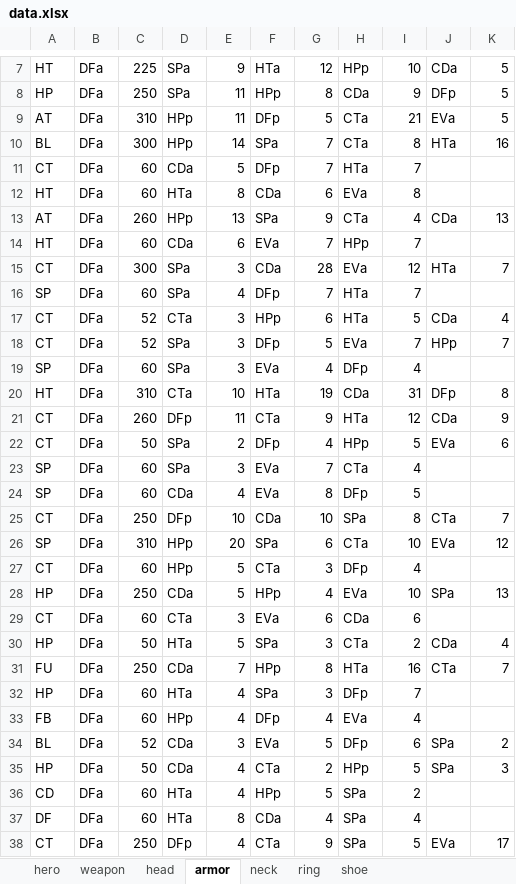
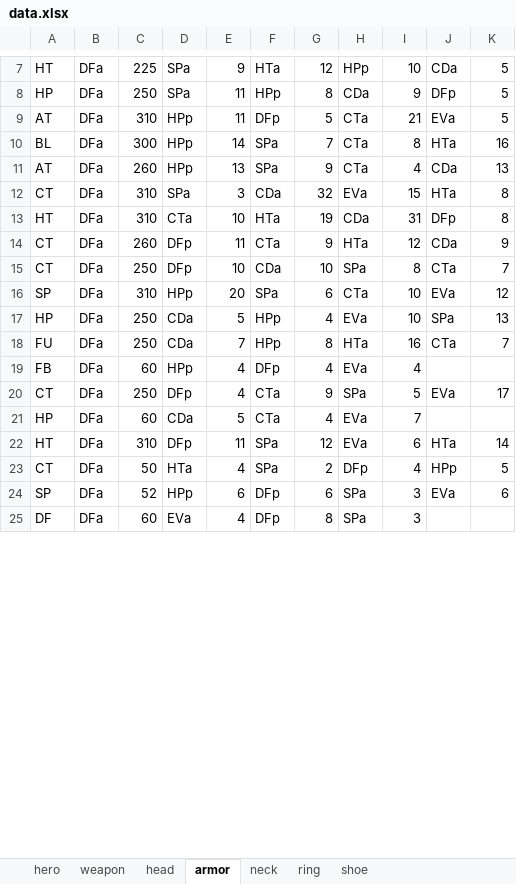
Before and after one commit to jayscorpio/epic7, an Excel workbook: data.xlsx, sheet armor, drawn as a sheet; only a part is shown, gaps mark what is left out; the shorter side is filled out with more unchanged rows; values as stored, in another font and other column widths than the file's, no borders; removed rows and columns are numbered as before the commit, all else as after; the diff covers the shown part only; the diff names each change by its address in the sheet, - before the commit and + after, or states it on an @@ line.

```diff
--- a/data.xlsx (sheet armor)
+++ b/data.xlsx (sheet armor)
-row 11: CT | DFa | 60 | CDa | 5 | DFp | 7 | HTa | 7
-row 12: HT | DFa | 60 | HTa | 8 | CDa | 6 | EVa | 8
-row 14: HT | DFa | 60 | CDa | 6 | EVa | 7 | HPp | 7
-C12: 300
+C12: 310
-G12: 28
+G12: 32
-I12: 12
+I12: 15
-K12: 7
+K12: 8
-row 16: SP | DFa | 60 | SPa | 4 | DFp | 7 | HTa | 7
-row 17: CT | DFa | 52 | CTa | 3 | HPp | 6 | HTa | 5 | CDa | 4
-row 18: CT | DFa | 52 | SPa | 3 | DFp | 5 | EVa | 7 | HPp | 7
-row 19: SP | DFa | 60 | SPa | 3 | EVa | 4 | DFp | 4
-row 22: CT | DFa | 50 | SPa | 2 | DFp | 4 | HPp | 5 | EVa | 6
-row 23: SP | DFa | 60 | SPa | 3 | EVa | 7 | CTa | 4
-row 24: SP | DFa | 60 | CDa | 4 | EVa | 8 | DFp | 5
-row 27: CT | DFa | 60 | HPp | 5 | CTa | 3 | DFp | 4
-row 29: CT | DFa | 60 | CTa | 3 | EVa | 6 | CDa | 6
-row 30: HP | DFa | 50 | HTa | 5 | SPa | 3 | CTa | 2 | CDa | 4
-row 32: HP | DFa | 60 | HTa | 4 | SPa | 3 | DFp | 7
-row 34: BL | DFa | 52 | CDa | 3 | EVa | 5 | DFp | 6 | SPa | 2
-row 35: HP | DFa | 50 | CDa | 4 | CTa | 2 | HPp | 5 | SPa | 3
-row 36: CD | DFa | 60 | HTa | 4 | HPp | 5 | SPa | 2
-row 37: DF | DFa | 60 | HTa | 8 | CDa | 4 | SPa | 4
```
Also changed, not shown: 3 added rows, 61 removed rows and 48 edited cells elsewhere in this sheet, sheet hero, sheet head, sheet weapon, sheet ring, sheet neck, sheet shoe, 1 other file.
